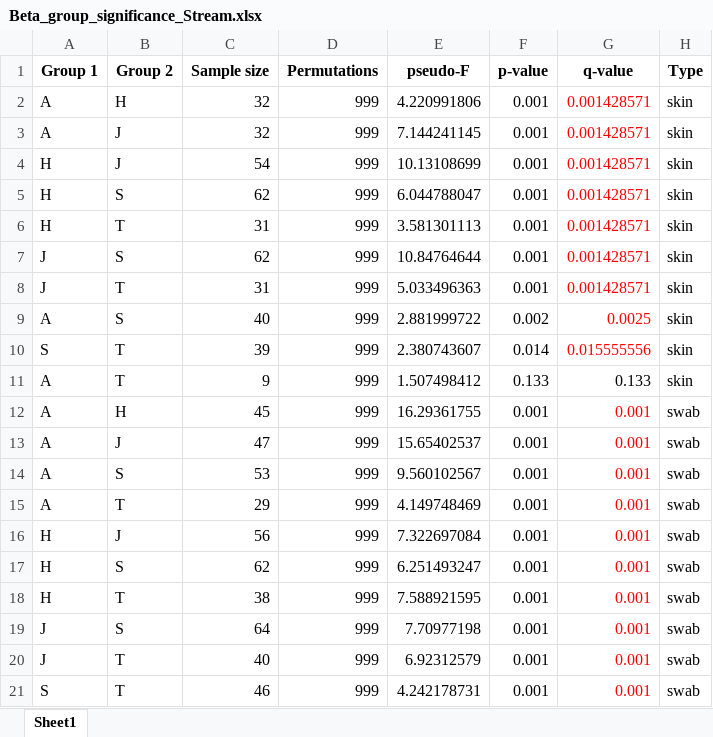
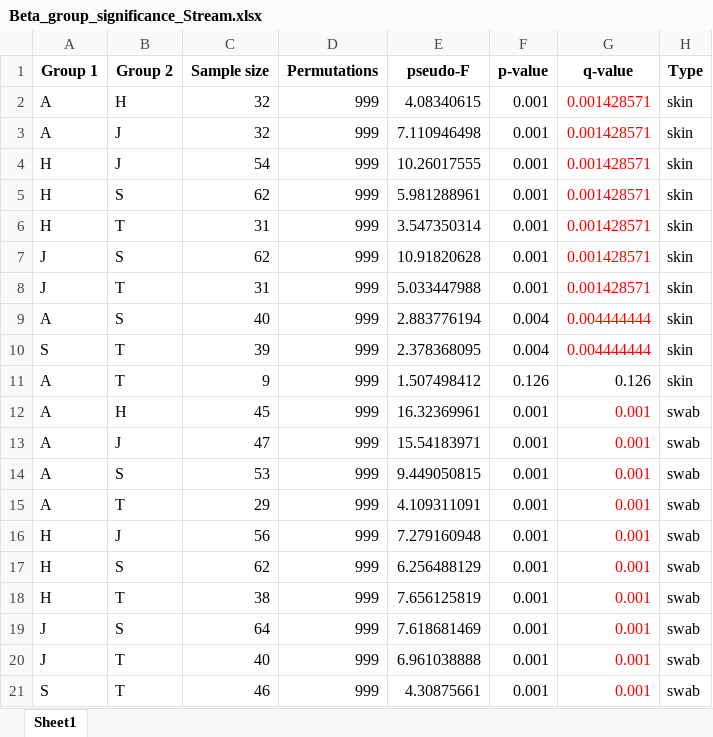
Before and after one commit to DSASC/JordanFishSkinMicrobiome, an Excel workbook: Tables/Beta_group_significance_Stream.xlsx, sheet Sheet1, drawn as a sheet; values as stored, in another font and other column widths than the file's, no borders; the diff names each change by its address in the sheet, - before the commit and + after, or states it on an @@ line.

```diff
--- a/Tables/Beta_group_significance_Stream.xlsx (sheet Sheet1)
+++ b/Tables/Beta_group_significance_Stream.xlsx (sheet Sheet1)
-E2 (pseudo-F): 4.220991806
+E2 (pseudo-F): 4.08340615
-E3 (pseudo-F): 7.144241145
+E3 (pseudo-F): 7.110946498
-E4 (pseudo-F): 10.13108699
+E4 (pseudo-F): 10.26017555
-E5 (pseudo-F): 6.044788047
+E5 (pseudo-F): 5.981288961
-E6 (pseudo-F): 3.581301113
+E6 (pseudo-F): 3.547350314
-E7 (pseudo-F): 10.84764644
+E7 (pseudo-F): 10.91820628
-E8 (pseudo-F): 5.033496363
+E8 (pseudo-F): 5.033447988
-E9 (pseudo-F): 2.881999722
+E9 (pseudo-F): 2.883776194
-F9 (p-value): 0.002
+F9 (p-value): 0.004
-G9 (q-value): 0.0025
+G9 (q-value): 0.004444444
-E10 (pseudo-F): 2.380743607
+E10 (pseudo-F): 2.378368095
-F10 (p-value): 0.014
+F10 (p-value): 0.004
-G10 (q-value): 0.015555556
+G10 (q-value): 0.004444444
-F11 (p-value): 0.133
+F11 (p-value): 0.126
-G11 (q-value): 0.133
+G11 (q-value): 0.126
-E12 (pseudo-F): 16.29361755
+E12 (pseudo-F): 16.32369961
-E13 (pseudo-F): 15.65402537
+E13 (pseudo-F): 15.54183971
-E14 (pseudo-F): 9.560102567
+E14 (pseudo-F): 9.449050815
-E15 (pseudo-F): 4.149748469
+E15 (pseudo-F): 4.109311091
-E16 (pseudo-F): 7.322697084
+E16 (pseudo-F): 7.279160948
-E17 (pseudo-F): 6.251493247
+E17 (pseudo-F): 6.256488129
-E18 (pseudo-F): 7.588921595
+E18 (pseudo-F): 7.656125819
-E19 (pseudo-F): 7.70977198
+E19 (pseudo-F): 7.618681469
-E20 (pseudo-F): 6.92312579
+E20 (pseudo-F): 6.961038888
-E21 (pseudo-F): 4.242178731
+E21 (pseudo-F): 4.30875661
```
Also changed, not shown: Tables/Alpha_group_significance_Family_Tribe.xlsx, Tables/Alpha_group_significance_Stream.xlsx, 2 other files.
